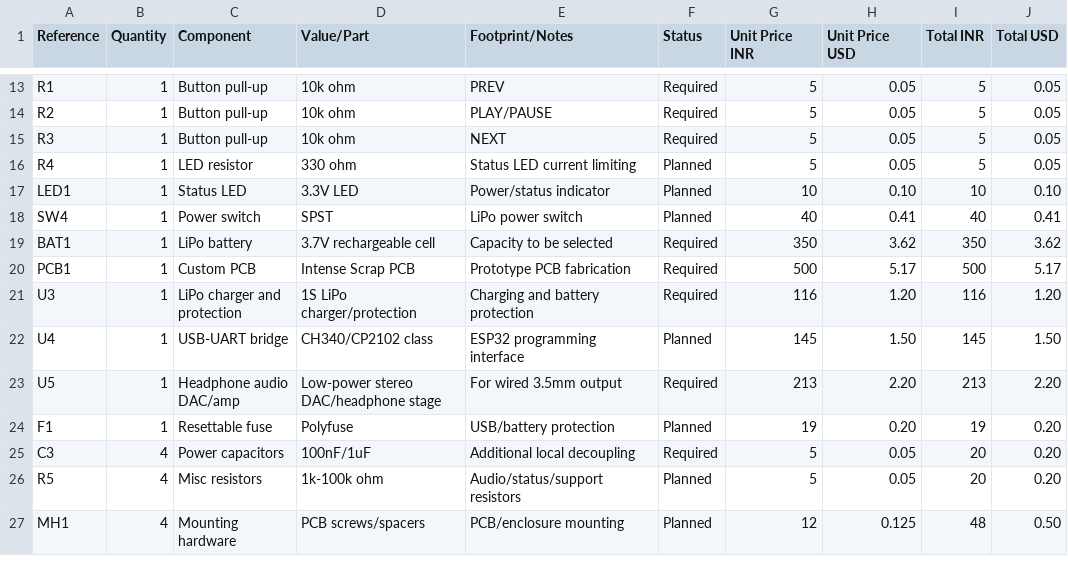
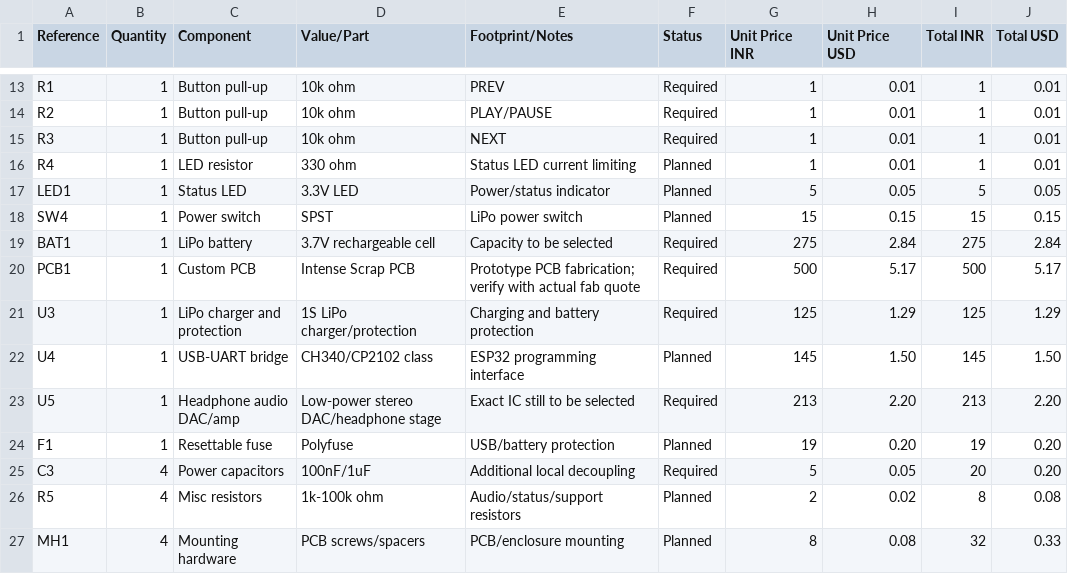
Before and after one commit to mikey-eze/half-first-projects, a CSV file: bom.csv, drawn as a sheet; only a part is shown, gaps mark what is left out; the diff covers the shown part only; the diff names each change by its address in the sheet, - before the commit and + after, or states it on an @@ line.

```diff
--- a/bom.csv
+++ b/bom.csv
-G13:G16 (Unit Price INR): 5
+G13:G16 (Unit Price INR): 1
-H13:H16 (Unit Price USD): 0.05
+H13:H16 (Unit Price USD): 0.01
-I13:I16 (Total INR): 5
+I13:I16 (Total INR): 1
-J13:J16 (Total USD): 0.05
+J13:J16 (Total USD): 0.01
-G17 (Unit Price INR): 10
+G17 (Unit Price INR): 5
-H17 (Unit Price USD): 0.10
+H17 (Unit Price USD): 0.05
-I17 (Total INR): 10
+I17 (Total INR): 5
-J17 (Total USD): 0.10
+J17 (Total USD): 0.05
-G18 (Unit Price INR): 40
+G18 (Unit Price INR): 15
-H18 (Unit Price USD): 0.41
+H18 (Unit Price USD): 0.15
-I18 (Total INR): 40
+I18 (Total INR): 15
-J18 (Total USD): 0.41
+J18 (Total USD): 0.15
-G19 (Unit Price INR): 350
+G19 (Unit Price INR): 275
-H19 (Unit Price USD): 3.62
+H19 (Unit Price USD): 2.84
-I19 (Total INR): 350
+I19 (Total INR): 275
-J19 (Total USD): 3.62
+J19 (Total USD): 2.84
-E20 (Footprint/Notes): Prototype PCB fabrication
+E20 (Footprint/Notes): Prototype PCB fabrication; verify with actual fab quote
-G21 (Unit Price INR): 116
+G21 (Unit Price INR): 125
-H21 (Unit Price USD): 1.20
+H21 (Unit Price USD): 1.29
-I21 (Total INR): 116
+I21 (Total INR): 125
-J21 (Total USD): 1.20
+J21 (Total USD): 1.29
-E23 (Footprint/Notes): For wired 3.5mm output
+E23 (Footprint/Notes): Exact IC still to be selected
-G26 (Unit Price INR): 5
+G26 (Unit Price INR): 2
-H26 (Unit Price USD): 0.05
+H26 (Unit Price USD): 0.02
-I26 (Total INR): 20
+I26 (Total INR): 8
-J26 (Total USD): 0.20
+J26 (Total USD): 0.08
-G27 (Unit Price INR): 12
+G27 (Unit Price INR): 8
-H27 (Unit Price USD): 0.125
+H27 (Unit Price USD): 0.08
-I27 (Total INR): 48
+I27 (Total INR): 32
-J27 (Total USD): 0.50
+J27 (Total USD): 0.33
```
Also changed, not shown: 49 edited cells elsewhere in this file.
